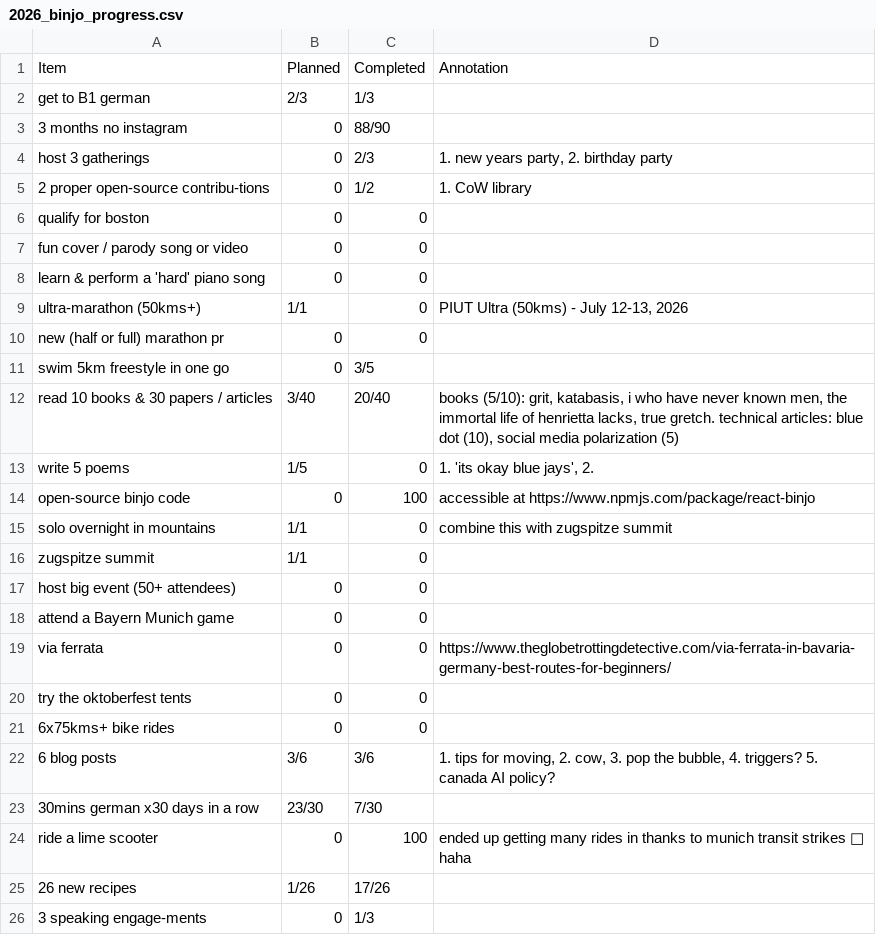
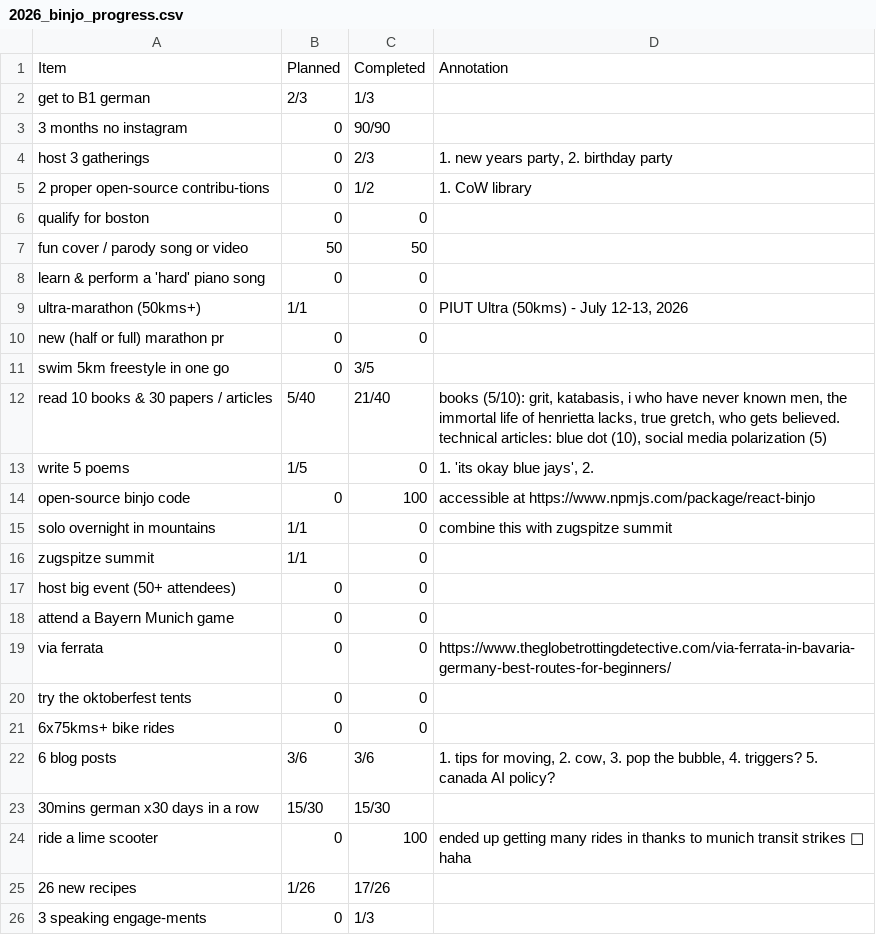
Before and after one commit to JoannaRoy/jo-website, a CSV file: src/blog_data/2026_binjo_progress.csv, drawn as a sheet.

Commit message:
update binjo progress

```diff
--- a/src/blog_data/2026_binjo_progress.csv
+++ b/src/blog_data/2026_binjo_progress.csv
@@ -2,3 +2,3 @@ Item,Planned,Completed,Annotation
 "get to B1 german",2/3,1/3,
-"3 months no instagram",0,88/90,
+"3 months no instagram",0,90/90,
 "host 3 gatherings",0,2/3,"1. new years party, 2. birthday party"
@@ -6,3 +6,3 @@ Item,Planned,Completed,Annotation
 "qualify for boston",0,0,
-"fun cover / parody song or video",0,0,
+"fun cover / parody song or video",50,50,
 "learn & perform a 'hard' piano song",0,0,
@@ -11,3 +11,3 @@ Item,Planned,Completed,Annotation
 "swim 5km freestyle in one go",0,3/5,
-"read 10 books & 30 papers / articles",3/40,20/40,"books (5/10): grit, katabasis, i who have never known men, the immortal life of henrietta lacks, true gretch. technical articles: blue dot (10), social media polarization (5)"
+"read 10 books & 30 papers / articles",5/40,21/40,"books (5/10): grit, katabasis, i who have never known men, the immortal life of henrietta lacks, true gretch, who gets believed. technical articles: blue dot (10), social media polarization (5)"
 "write 5 poems",1/5,0,"1. 'its okay blue jays', 2.  "
@@ -22,3 +22,3 @@ Item,Planned,Completed,Annotation
 "6 blog posts",3/6,3/6,"1. tips for moving, 2. cow, 3. pop the bubble, 4. triggers? 5. canada AI policy?"
-"30mins german x30 days in a row",23/30,7/30,
+"30mins german x30 days in a row",15/30,15/30,
 "ride a lime scooter",0,100,"ended up getting many rides in thanks to munich transit strikes 🤡 haha"
```
